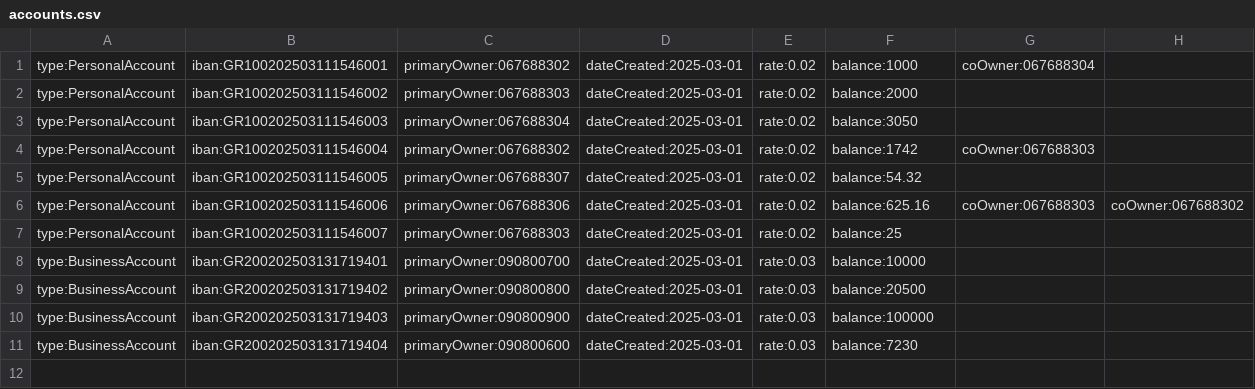
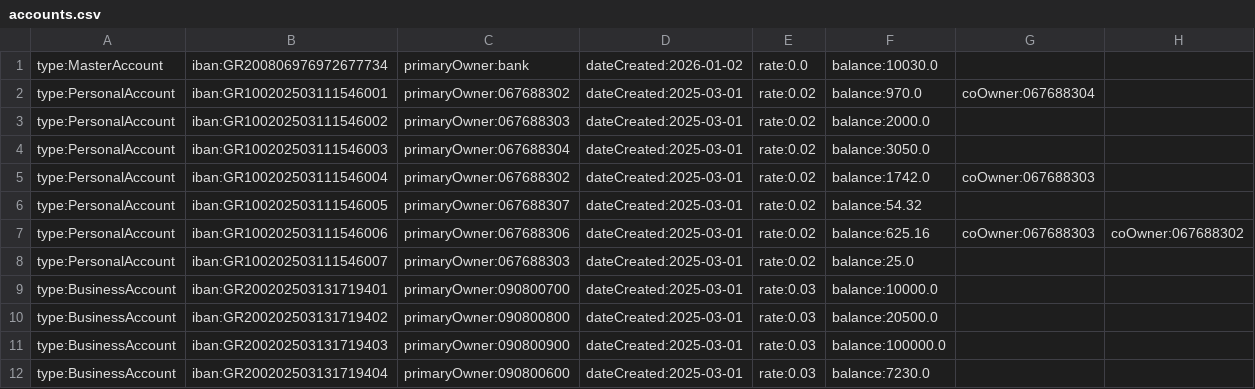
Before and after one commit to mpiskoto69/UMLOL_GAY, a CSV file: BankOfTUC/data/accounts/accounts.csv, drawn as a sheet.

```diff
--- a/BankOfTUC/data/accounts/accounts.csv
+++ b/BankOfTUC/data/accounts/accounts.csv
@@ -1,11 +1,12 @@
-type:PersonalAccount,iban:GR100202503111546001,primaryOwner:067688302,dateCreated:2025-03-01,rate:0.02,balance:1000,coOwner:067688304
-type:PersonalAccount,iban:GR100202503111546002,primaryOwner:067688303,dateCreated:2025-03-01,rate:0.02,balance:2000
-type:PersonalAccount,iban:GR100202503111546003,primaryOwner:067688304,dateCreated:2025-03-01,rate:0.02,balance:3050
-type:PersonalAccount,iban:GR100202503111546004,primaryOwner:067688302,dateCreated:2025-03-01,rate:0.02,balance:1742,coOwner:067688303
+type:MasterAccount,iban:GR200806976972677734,primaryOwner:bank,dateCreated:2026-01-02,rate:0.0,balance:10030.0
+type:PersonalAccount,iban:GR100202503111546001,primaryOwner:067688302,dateCreated:2025-03-01,rate:0.02,balance:970.0,coOwner:067688304
+type:PersonalAccount,iban:GR100202503111546002,primaryOwner:067688303,dateCreated:2025-03-01,rate:0.02,balance:2000.0
+type:PersonalAccount,iban:GR100202503111546003,primaryOwner:067688304,dateCreated:2025-03-01,rate:0.02,balance:3050.0
+type:PersonalAccount,iban:GR100202503111546004,primaryOwner:067688302,dateCreated:2025-03-01,rate:0.02,balance:1742.0,coOwner:067688303
 type:PersonalAccount,iban:GR100202503111546005,primaryOwner:067688307,dateCreated:2025-03-01,rate:0.02,balance:54.32
 type:PersonalAccount,iban:GR100202503111546006,primaryOwner:067688306,dateCreated:2025-03-01,rate:0.02,balance:625.16,coOwner:067688303,coOwner:067688302
-type:PersonalAccount,iban:GR100202503111546007,primaryOwner:067688303,dateCreated:2025-03-01,rate:0.02,balance:25
-type:BusinessAccount,iban:GR200202503131719401,primaryOwner:090800700,dateCreated:2025-03-01,rate:0.03,balance:10000
-type:BusinessAccount,iban:GR200202503131719402,primaryOwner:090800800,dateCreated:2025-03-01,rate:0.03,balance:20500
-type:BusinessAccount,iban:GR200202503131719403,primaryOwner:090800900,dateCreated:2025-03-01,rate:0.03,balance:100000
-type:BusinessAccount,iban:GR200202503131719404,primaryOwner:090800600,dateCreated:2025-03-01,rate:0.03,balance:7230
+type:PersonalAccount,iban:GR100202503111546007,primaryOwner:067688303,dateCreated:2025-03-01,rate:0.02,balance:25.0
+type:BusinessAccount,iban:GR200202503131719401,primaryOwner:090800700,dateCreated:2025-03-01,rate:0.03,balance:10000.0
+type:BusinessAccount,iban:GR200202503131719402,primaryOwner:090800800,dateCreated:2025-03-01,rate:0.03,balance:20500.0
+type:BusinessAccount,iban:GR200202503131719403,primaryOwner:090800900,dateCreated:2025-03-01,rate:0.03,balance:100000.0
+type:BusinessAccount,iban:GR200202503131719404,primaryOwner:090800600,dateCreated:2025-03-01,rate:0.03,balance:7230.0
```
Also changed, not shown: BankOfTUC/data/users/users.csv, 22 other files.
